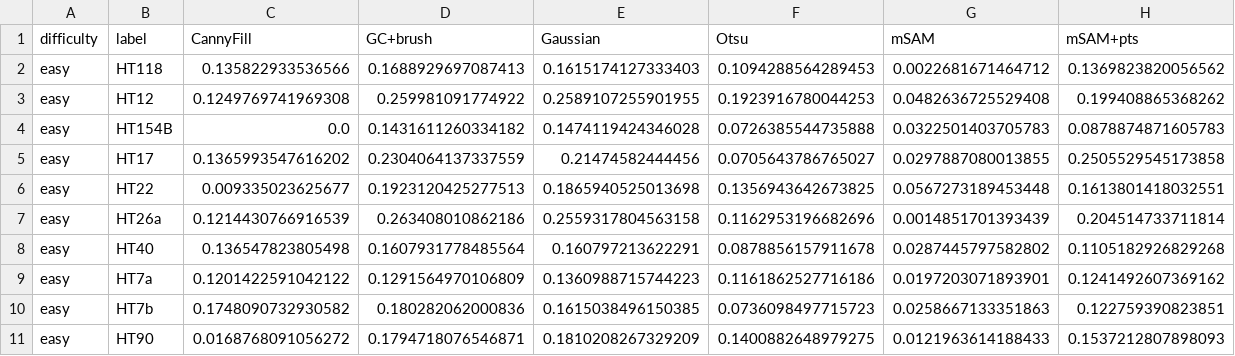
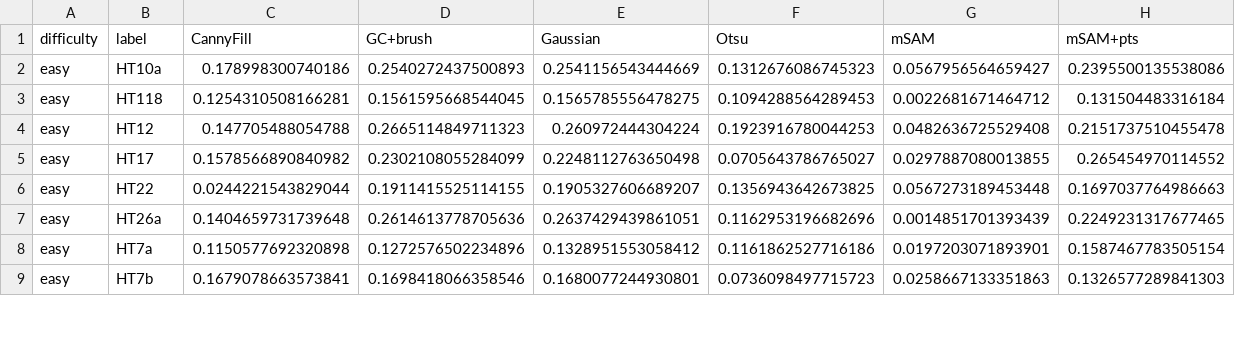
Before and after one commit to FrederikWLC/linA-scribe, a CSV file: src/data/evaluation-raw-pivot-Dice.csv, drawn as a sheet; only a part is shown; the diff covers the shown part only.

```diff
--- a/src/data/evaluation-raw-pivot-Dice.csv
+++ b/src/data/evaluation-raw-pivot-Dice.csv
@@ -1,11 +1,9 @@
 difficulty,label,CannyFill,GC+brush,Gaussian,Otsu,mSAM,mSAM+pts
-easy,HT118,0.135822933536566,0.1688929697087413,0.1615174127333403,0.1094288564289453,0.0022681671464712,0.1369823820056562
-easy,HT12,0.1249769741969308,0.259981091774922,0.2589107255901955,0.1923916780044253,0.0482636725529408,0.199408865368262
-easy,HT154B,0.0,0.1431611260334182,0.1474119424346028,0.0726385544735888,0.0322501403705783,0.0878874871605783
-easy,HT17,0.1365993547616202,0.2304064137337559,0.21474582444456,0.0705643786765027,0.0297887080013855,0.2505529545173858
-easy,HT22,0.009335023625677,0.1923120425277513,0.1865940525013698,0.1356943642673825,0.0567273189453448,0.1613801418032551
-easy,HT26a,0.1214430766916539,0.263408010862186,0.2559317804563158,0.1162953196682696,0.0014851701393439,0.204514733711814
-easy,HT40,0.136547823805498,0.1607931778485564,0.160797213622291,0.0878856157911678,0.0287445797582802,0.1105182926829268
-easy,HT7a,0.1201422591042122,0.1291564970106809,0.1360988715744223,0.1161862527716186,0.0197203071893901,0.1241492607369162
-easy,HT7b,0.1748090732930582,0.180282062000836,0.1615038496150385,0.0736098497715723,0.0258667133351863,0.122759390823851
-easy,HT90,0.0168768091056272,0.1794718076546871,0.1810208267329209,0.1400882648979275,0.0121963614188433,0.1537212807898093
+easy,HT10a,0.178998300740186,0.2540272437500893,0.2541156543444669,0.1312676086745323,0.0567956564659427,0.2395500135538086
+easy,HT118,0.1254310508166281,0.1561595668544045,0.1565785556478275,0.1094288564289453,0.0022681671464712,0.131504483316184
+easy,HT12,0.147705488054788,0.2665114849711323,0.260972444304224,0.1923916780044253,0.0482636725529408,0.2151737510455478
+easy,HT17,0.1578566890840982,0.2302108055284099,0.2248112763650498,0.0705643786765027,0.0297887080013855,0.265454970114552
+easy,HT22,0.0244221543829044,0.1911415525114155,0.1905327606689207,0.1356943642673825,0.0567273189453448,0.1697037764986663
+easy,HT26a,0.1404659731739648,0.2614613778705636,0.2637429439861051,0.1162953196682696,0.0014851701393439,0.2249231317677465
+easy,HT7a,0.1150577692320898,0.1272576502234896,0.1328951553058412,0.1161862527716186,0.0197203071893901,0.1587467783505154
+easy,HT7b,0.1679078663573841,0.1698418066358546,0.1680077244930801,0.0736098497715723,0.0258667133351863,0.1326577289841303
```
Also changed, not shown: 5 added rows, 4 removed rows and 68 edited cells elsewhere in this file, src/data/evaluation-paired-t-tests.csv, src/data/evaluation-raw.csv, 42 other files.
